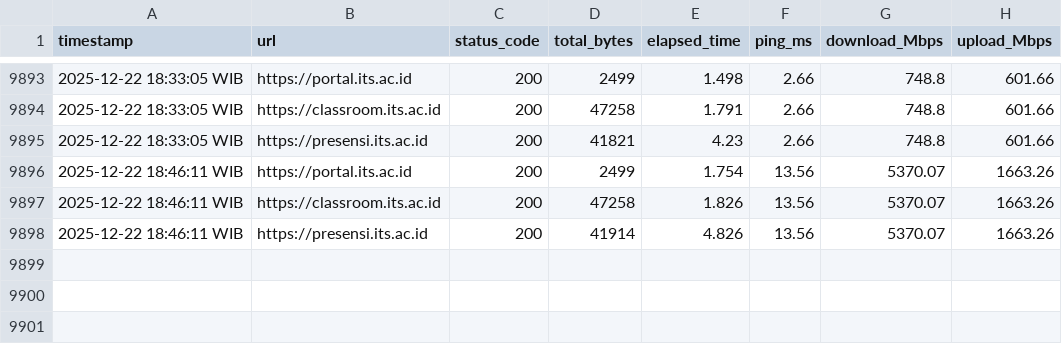
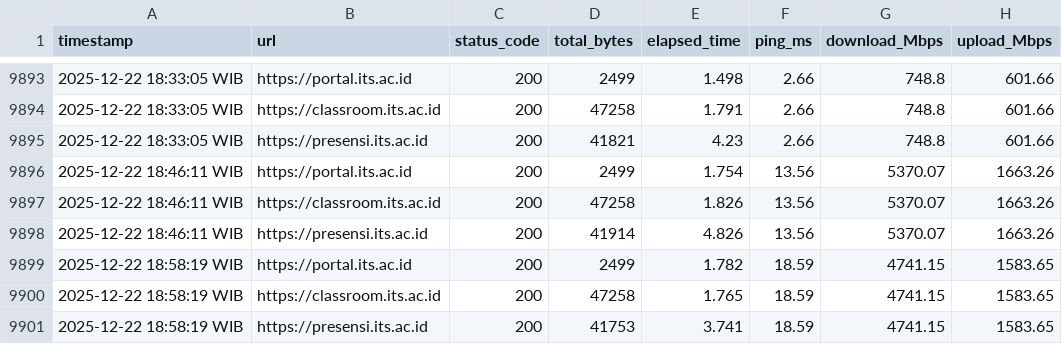
Before and after one commit to musyaree/its-website-monitor, a CSV file: hasil_pengujian.csv, drawn as a sheet; only a part is shown, gaps mark what is left out.

```diff
--- a/hasil_pengujian.csv
+++ b/hasil_pengujian.csv
@@ -9898 +9898,4 @@ timestamp,url,status_code,total_bytes,elapsed_time,ping_ms,download_Mbps,upload_
 2025-12-22 18:46:11 WIB,https://presensi.its.ac.id,200,41914,4.826,13.56,5370.07,1663.26
+2025-12-22 18:58:19 WIB,https://portal.its.ac.id,200,2499,1.782,18.59,4741.15,1583.65
+2025-12-22 18:58:19 WIB,https://classroom.its.ac.id,200,47258,1.765,18.59,4741.15,1583.65
+2025-12-22 18:58:19 WIB,https://presensi.its.ac.id,200,41753,3.741,18.59,4741.15,1583.65
```
